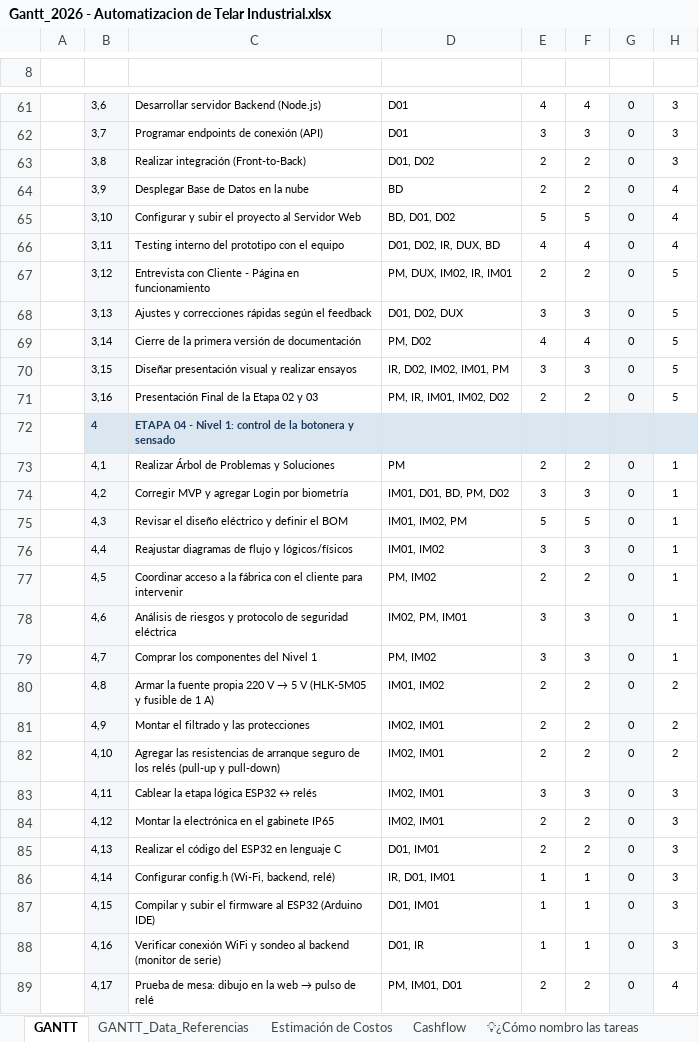
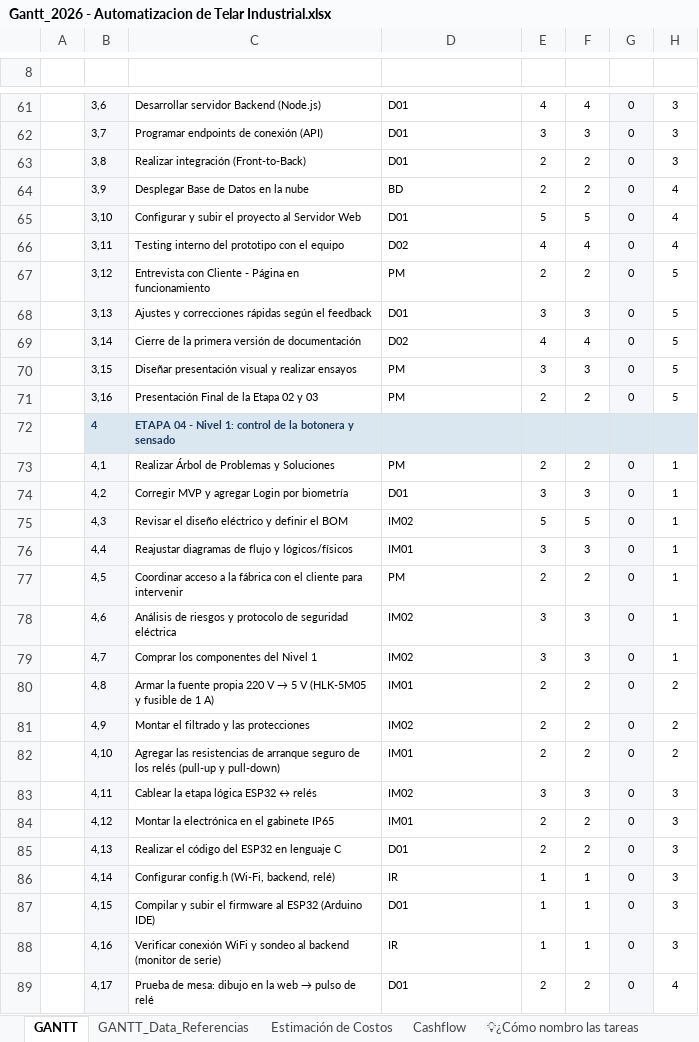
Before and after one commit to manfredojuanignacio08-prog/control_insercion_trama, an Excel workbook: documentacion_proyecto/Gantt_2026 - Automatizacion de Telar Industrial.xlsx, sheet GANTT, drawn as a sheet; only a part is shown, gaps mark what is left out; values as stored, in another font and other column widths than the file's, no borders; charts and pictures and conditional formats not drawn; the diff covers the shown part only; the diff names each change by its address in the sheet, - before the commit and + after, or states it on an @@ line.

```diff
--- a/documentacion_proyecto/Gantt_2026 - Automatizacion de Telar Industrial.xlsx (sheet GANTT)
+++ b/documentacion_proyecto/Gantt_2026 - Automatizacion de Telar Industrial.xlsx (sheet GANTT)
-D63: D01, D02
+D63: D01
-D65: BD, D01, D02
+D65: D01
-D66: D01, D02, IR, DUX, BD
+D66: D02
-D67: PM, DUX, IM02, IR, IM01
+D67: PM
-D68: D01, D02, DUX
+D68: D01
-D69: PM, D02
+D69: D02
-D70: IR, D02, IM02, IM01, PM
+D70: PM
-D71: PM, IR, IM01, IM02, D02
+D71: PM
-D74: IM01, D01, BD, PM, D02
+D74: D01
-D75: IM01, IM02, PM
+D75: IM02
-D76: IM01, IM02
+D76: IM01
-D77: PM, IM02
+D77: PM
-D78: IM02, PM, IM01
+D78: IM02
-D79: PM, IM02
+D79: IM02
-D80: IM01, IM02
+D80: IM01
-D81: IM02, IM01
+D81: IM02
-D82: IM02, IM01
+D82: IM01
-D83: IM02, IM01
+D83: IM02
-D84: IM02, IM01
+D84: IM01
-D85: D01, IM01
+D85: D01
-D86: IR, D01, IM01
+D86: IR
-D87: D01, IM01
+D87: D01
-D88: D01, IR
+D88: IR
-D89: PM, IM01, D01
+D89: D01
```
Also changed, not shown: 114 edited cells elsewhere in this sheet, sheet GANTT_Data_Referencias, sheet Cashflow, sheet Estimación de Costos, charts or pictures, 13 other files.
